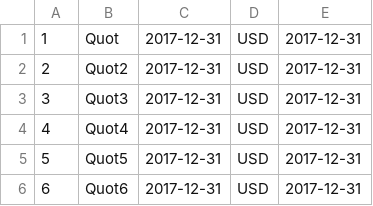
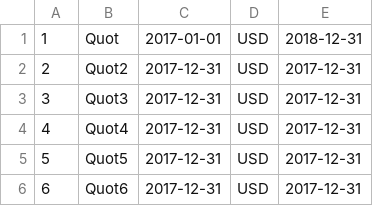
Before and after one commit to i857831/plan_it, a CSV file: plandb/src/import/version.csv, drawn as a sheet; the diff names each change by its address in the sheet, - before the commit and + after, or states it on an @@ line.

```diff
--- a/plandb/src/import/version.csv
+++ b/plandb/src/import/version.csv
-C1: 2017-12-31
+C1: 2017-01-01
-E1: 2017-12-31
+E1: 2018-12-31
```
Also changed, not shown: 23 other files.
